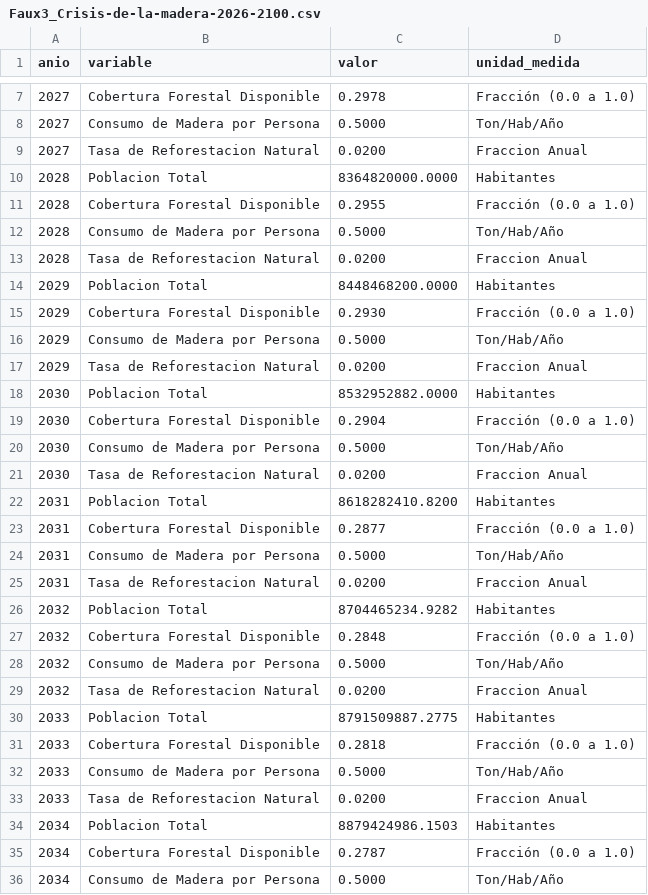
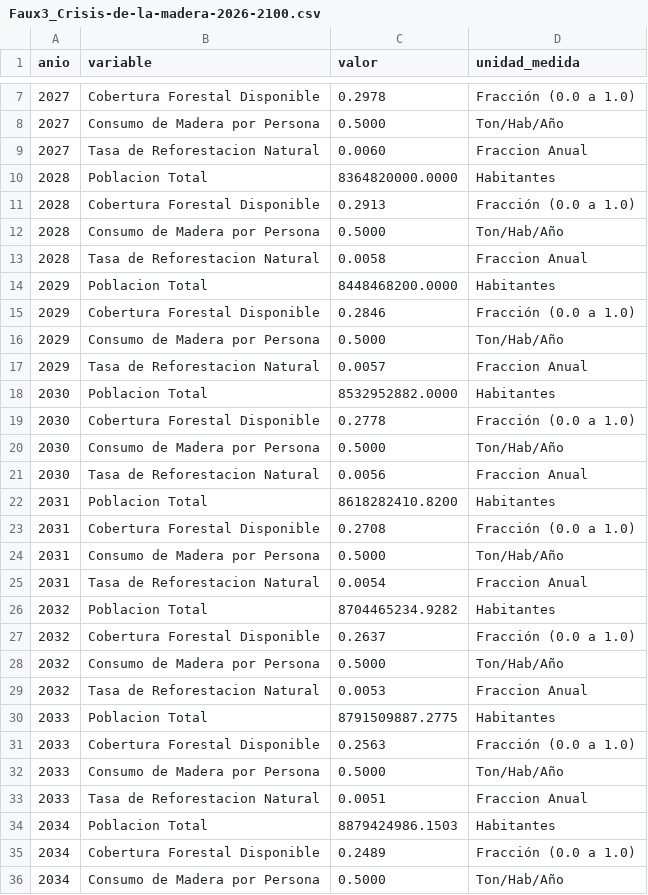
Before and after one commit to RRAM92/Proyecto-Final, a CSV file: Faux3_Crisis-de-la-madera-2026-2100.csv, drawn as a sheet; only a part is shown, gaps mark what is left out; the diff covers the shown part only.

```diff
--- a/Faux3_Crisis-de-la-madera-2026-2100.csv
+++ b/Faux3_Crisis-de-la-madera-2026-2100.csv
@@ -8,29 +8,29 @@
 2027,Consumo de Madera por Persona,0.5000,Ton/Hab/Año
-2027,Tasa de Reforestacion Natural,0.0200,Fraccion Anual
+2027,Tasa de Reforestacion Natural,0.0060,Fraccion Anual
 2028,Poblacion Total,8364820000.0000,Habitantes
-2028,Cobertura Forestal Disponible,0.2955,Fracción (0.0 a 1.0)
+2028,Cobertura Forestal Disponible,0.2913,Fracción (0.0 a 1.0)
 2028,Consumo de Madera por Persona,0.5000,Ton/Hab/Año
-2028,Tasa de Reforestacion Natural,0.0200,Fraccion Anual
+2028,Tasa de Reforestacion Natural,0.0058,Fraccion Anual
 2029,Poblacion Total,8448468200.0000,Habitantes
-2029,Cobertura Forestal Disponible,0.2930,Fracción (0.0 a 1.0)
+2029,Cobertura Forestal Disponible,0.2846,Fracción (0.0 a 1.0)
 2029,Consumo de Madera por Persona,0.5000,Ton/Hab/Año
-2029,Tasa de Reforestacion Natural,0.0200,Fraccion Anual
+2029,Tasa de Reforestacion Natural,0.0057,Fraccion Anual
 2030,Poblacion Total,8532952882.0000,Habitantes
-2030,Cobertura Forestal Disponible,0.2904,Fracción (0.0 a 1.0)
+2030,Cobertura Forestal Disponible,0.2778,Fracción (0.0 a 1.0)
 2030,Consumo de Madera por Persona,0.5000,Ton/Hab/Año
-2030,Tasa de Reforestacion Natural,0.0200,Fraccion Anual
+2030,Tasa de Reforestacion Natural,0.0056,Fraccion Anual
 2031,Poblacion Total,8618282410.8200,Habitantes
-2031,Cobertura Forestal Disponible,0.2877,Fracción (0.0 a 1.0)
+2031,Cobertura Forestal Disponible,0.2708,Fracción (0.0 a 1.0)
 2031,Consumo de Madera por Persona,0.5000,Ton/Hab/Año
-2031,Tasa de Reforestacion Natural,0.0200,Fraccion Anual
+2031,Tasa de Reforestacion Natural,0.0054,Fraccion Anual
 2032,Poblacion Total,8704465234.9282,Habitantes
-2032,Cobertura Forestal Disponible,0.2848,Fracción (0.0 a 1.0)
+2032,Cobertura Forestal Disponible,0.2637,Fracción (0.0 a 1.0)
 2032,Consumo de Madera por Persona,0.5000,Ton/Hab/Año
-2032,Tasa de Reforestacion Natural,0.0200,Fraccion Anual
+2032,Tasa de Reforestacion Natural,0.0053,Fraccion Anual
 2033,Poblacion Total,8791509887.2775,Habitantes
-2033,Cobertura Forestal Disponible,0.2818,Fracción (0.0 a 1.0)
+2033,Cobertura Forestal Disponible,0.2563,Fracción (0.0 a 1.0)
 2033,Consumo de Madera por Persona,0.5000,Ton/Hab/Año
-2033,Tasa de Reforestacion Natural,0.0200,Fraccion Anual
+2033,Tasa de Reforestacion Natural,0.0051,Fraccion Anual
 2034,Poblacion Total,8879424986.1503,Habitantes
-2034,Cobertura Forestal Disponible,0.2787,Fracción (0.0 a 1.0)
+2034,Cobertura Forestal Disponible,0.2489,Fracción (0.0 a 1.0)
 2034,Consumo de Madera por Persona,0.5000,Ton/Hab/Año
```
Also changed, not shown: 160 edited cells elsewhere in this file, 1 other file.
